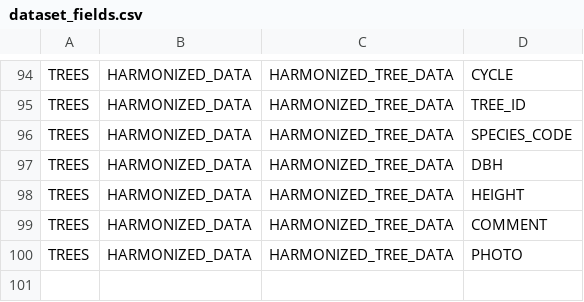
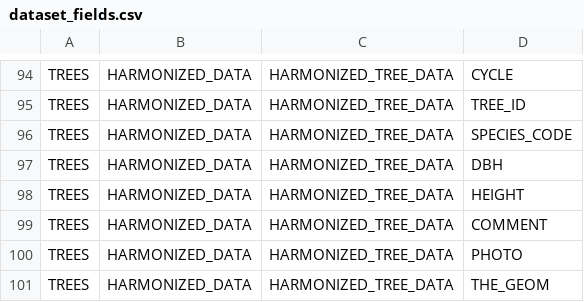
Before and after one commit to IGNBPesty/ogam, a CSV file: database/Metadata/dataset_fields.csv, drawn as a sheet; only a part is shown, gaps mark what is left out.

```diff
--- a/database/Metadata/dataset_fields.csv
+++ b/database/Metadata/dataset_fields.csv
@@ -100 +100,2 @@ TREES;HARMONIZED_DATA;HARMONIZED_TREE_DATA;COMMENT
 TREES;HARMONIZED_DATA;HARMONIZED_TREE_DATA;PHOTO
+TREES;HARMONIZED_DATA;HARMONIZED_TREE_DATA;THE_GEOM
```
Also changed, not shown: database/Metadata/field_mapping.csv, database/Metadata/table_field.csv, 6 other files.
